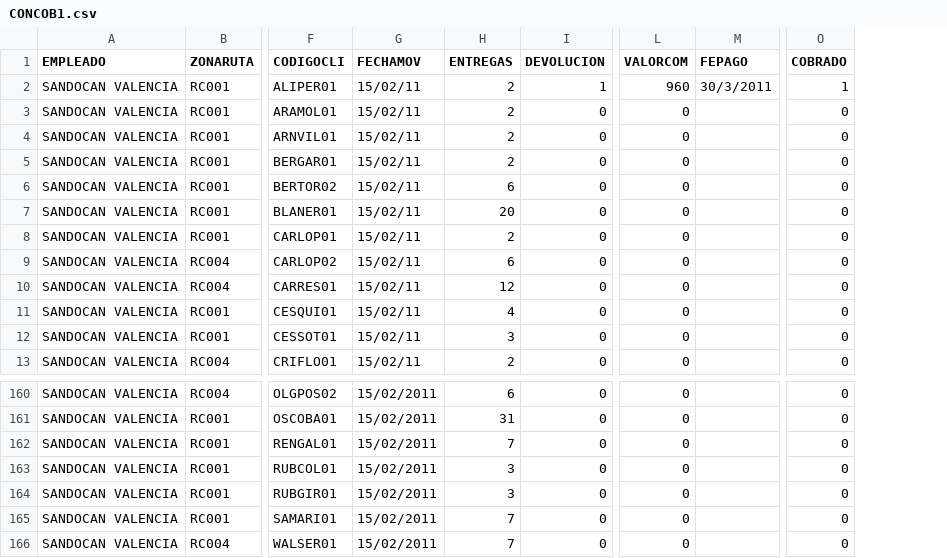
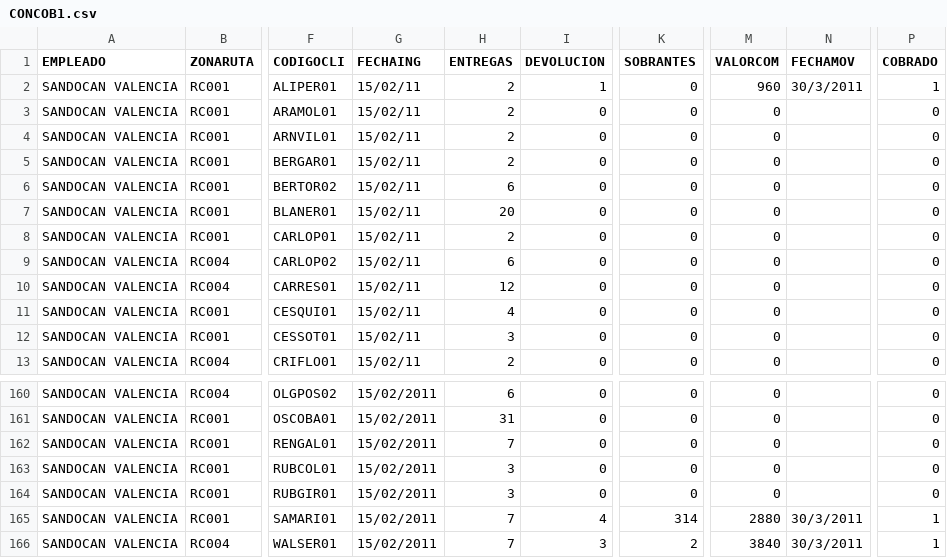
Before and after one commit to da8y01/CobradorConvertir, a CSV file: Datos/CONCOB1.csv, drawn as a sheet; only a part is shown, gaps mark what is left out; addresses are those after the commit; the diff names each change by its address in the sheet, - before the commit and + after, or states it on an @@ line.

Commit message:
CobradorConvertir. 20110330 1537.

```diff
--- a/Datos/CONCOB1.csv
+++ b/Datos/CONCOB1.csv
+column K (SOBRANTES), rows 2-13: all 0; rows 160-166: 0 | 0 | 0 | 0 | 0 | 314 | 2
-G1: FECHAMOV
+G1: FECHAING
-N1: FEPAGO
+N1: FECHAMOV
-I165 (DEVOLUCION): 0
+I165 (DEVOLUCION): 4
-M165 (VALORCOM): 0
+M165 (VALORCOM): 2880
-N165:N166 (FECHAMOV): (empty)
+N165:N166 (FECHAMOV): 30/3/2011
-P165:P166 (COBRADO): 0
+P165:P166 (COBRADO): 1
-I166 (DEVOLUCION): 0
+I166 (DEVOLUCION): 3
-M166 (VALORCOM): 0
+M166 (VALORCOM): 3840
```
Also changed, not shown: Datos/CONCOB0.csv, Datos/CONCOB0_LP.csv, 38 other files.
